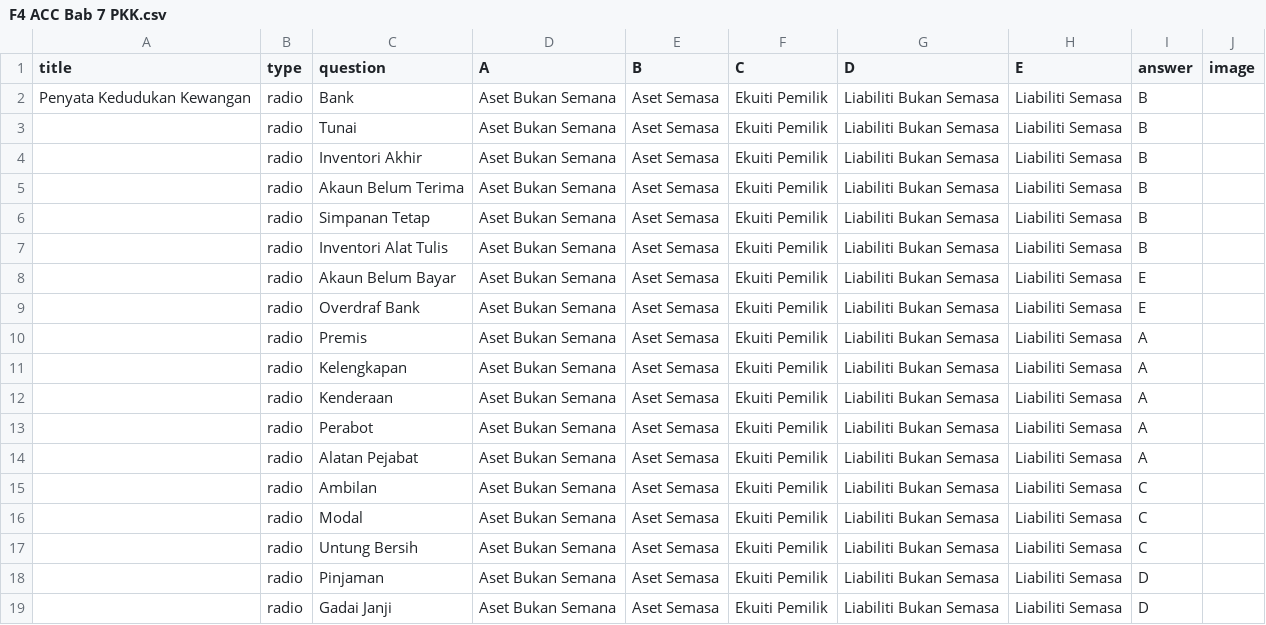
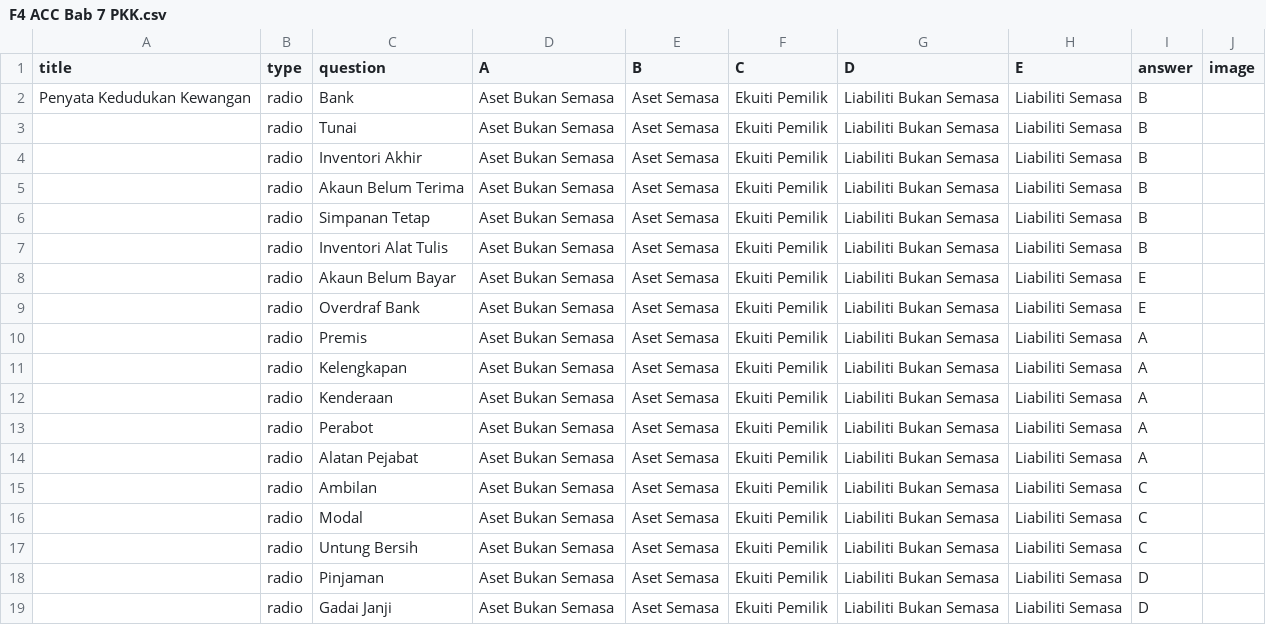
Before and after one commit to nobody0619/F4-ACC, a CSV file: F4 ACC Bab 7 PKK.csv, drawn as a sheet.

Commit message:
Add files via upload

```diff
--- a/F4 ACC Bab 7 PKK.csv
+++ b/F4 ACC Bab 7 PKK.csv
@@ -1,19 +1,19 @@
 title,type,question,A,B,C,D,E,answer,image
-Penyata Kedudukan Kewangan,radio,Bank,Aset Bukan Semana,Aset Semasa,Ekuiti Pemilik,Liabiliti Bukan Semasa,Liabiliti Semasa,B,
-,radio,Tunai,Aset Bukan Semana,Aset Semasa,Ekuiti Pemilik,Liabiliti Bukan Semasa,Liabiliti Semasa,B,
-,radio,Inventori Akhir,Aset Bukan Semana,Aset Semasa,Ekuiti Pemilik,Liabiliti Bukan Semasa,Liabiliti Semasa,B,
-,radio,Akaun Belum Terima,Aset Bukan Semana,Aset Semasa,Ekuiti Pemilik,Liabiliti Bukan Semasa,Liabiliti Semasa,B,
-,radio,Simpanan Tetap,Aset Bukan Semana,Aset Semasa,Ekuiti Pemilik,Liabiliti Bukan Semasa,Liabiliti Semasa,B,
-,radio,Inventori Alat Tulis,Aset Bukan Semana,Aset Semasa,Ekuiti Pemilik,Liabiliti Bukan Semasa,Liabiliti Semasa,B,
-,radio,Akaun Belum Bayar,Aset Bukan Semana,Aset Semasa,Ekuiti Pemilik,Liabiliti Bukan Semasa,Liabiliti Semasa,E,
-,radio,Overdraf Bank,Aset Bukan Semana,Aset Semasa,Ekuiti Pemilik,Liabiliti Bukan Semasa,Liabiliti Semasa,E,
-,radio,Premis,Aset Bukan Semana,Aset Semasa,Ekuiti Pemilik,Liabiliti Bukan Semasa,Liabiliti Semasa,A,
-,radio,Kelengkapan,Aset Bukan Semana,Aset Semasa,Ekuiti Pemilik,Liabiliti Bukan Semasa,Liabiliti Semasa,A,
-,radio,Kenderaan,Aset Bukan Semana,Aset Semasa,Ekuiti Pemilik,Liabiliti Bukan Semasa,Liabiliti Semasa,A,
-,radio,Perabot,Aset Bukan Semana,Aset Semasa,Ekuiti Pemilik,Liabiliti Bukan Semasa,Liabiliti Semasa,A,
-,radio,Alatan Pejabat,Aset Bukan Semana,Aset Semasa,Ekuiti Pemilik,Liabiliti Bukan Semasa,Liabiliti Semasa,A,
-,radio,Ambilan,Aset Bukan Semana,Aset Semasa,Ekuiti Pemilik,Liabiliti Bukan Semasa,Liabiliti Semasa,C,
-,radio,Modal,Aset Bukan Semana,Aset Semasa,Ekuiti Pemilik,Liabiliti Bukan Semasa,Liabiliti Semasa,C,
-,radio,Untung Bersih,Aset Bukan Semana,Aset Semasa,Ekuiti Pemilik,Liabiliti Bukan Semasa,Liabiliti Semasa,C,
-,radio,Pinjaman,Aset Bukan Semana,Aset Semasa,Ekuiti Pemilik,Liabiliti Bukan Semasa,Liabiliti Semasa,D,
-,radio,Gadai Janji,Aset Bukan Semana,Aset Semasa,Ekuiti Pemilik,Liabiliti Bukan Semasa,Liabiliti Semasa,D,
+Penyata Kedudukan Kewangan,radio,Bank,Aset Bukan Semasa,Aset Semasa,Ekuiti Pemilik,Liabiliti Bukan Semasa,Liabiliti Semasa,B,
+,radio,Tunai,Aset Bukan Semasa,Aset Semasa,Ekuiti Pemilik,Liabiliti Bukan Semasa,Liabiliti Semasa,B,
+,radio,Inventori Akhir,Aset Bukan Semasa,Aset Semasa,Ekuiti Pemilik,Liabiliti Bukan Semasa,Liabiliti Semasa,B,
+,radio,Akaun Belum Terima,Aset Bukan Semasa,Aset Semasa,Ekuiti Pemilik,Liabiliti Bukan Semasa,Liabiliti Semasa,B,
+,radio,Simpanan Tetap,Aset Bukan Semasa,Aset Semasa,Ekuiti Pemilik,Liabiliti Bukan Semasa,Liabiliti Semasa,B,
+,radio,Inventori Alat Tulis,Aset Bukan Semasa,Aset Semasa,Ekuiti Pemilik,Liabiliti Bukan Semasa,Liabiliti Semasa,B,
+,radio,Akaun Belum Bayar,Aset Bukan Semasa,Aset Semasa,Ekuiti Pemilik,Liabiliti Bukan Semasa,Liabiliti Semasa,E,
+,radio,Overdraf Bank,Aset Bukan Semasa,Aset Semasa,Ekuiti Pemilik,Liabiliti Bukan Semasa,Liabiliti Semasa,E,
+,radio,Premis,Aset Bukan Semasa,Aset Semasa,Ekuiti Pemilik,Liabiliti Bukan Semasa,Liabiliti Semasa,A,
+,radio,Kelengkapan,Aset Bukan Semasa,Aset Semasa,Ekuiti Pemilik,Liabiliti Bukan Semasa,Liabiliti Semasa,A,
+,radio,Kenderaan,Aset Bukan Semasa,Aset Semasa,Ekuiti Pemilik,Liabiliti Bukan Semasa,Liabiliti Semasa,A,
+,radio,Perabot,Aset Bukan Semasa,Aset Semasa,Ekuiti Pemilik,Liabiliti Bukan Semasa,Liabiliti Semasa,A,
+,radio,Alatan Pejabat,Aset Bukan Semasa,Aset Semasa,Ekuiti Pemilik,Liabiliti Bukan Semasa,Liabiliti Semasa,A,
+,radio,Ambilan,Aset Bukan Semasa,Aset Semasa,Ekuiti Pemilik,Liabiliti Bukan Semasa,Liabiliti Semasa,C,
+,radio,Modal,Aset Bukan Semasa,Aset Semasa,Ekuiti Pemilik,Liabiliti Bukan Semasa,Liabiliti Semasa,C,
+,radio,Untung Bersih,Aset Bukan Semasa,Aset Semasa,Ekuiti Pemilik,Liabiliti Bukan Semasa,Liabiliti Semasa,C,
+,radio,Pinjaman,Aset Bukan Semasa,Aset Semasa,Ekuiti Pemilik,Liabiliti Bukan Semasa,Liabiliti Semasa,D,
+,radio,Gadai Janji,Aset Bukan Semasa,Aset Semasa,Ekuiti Pemilik,Liabiliti Bukan Semasa,Liabiliti Semasa,D,
```
